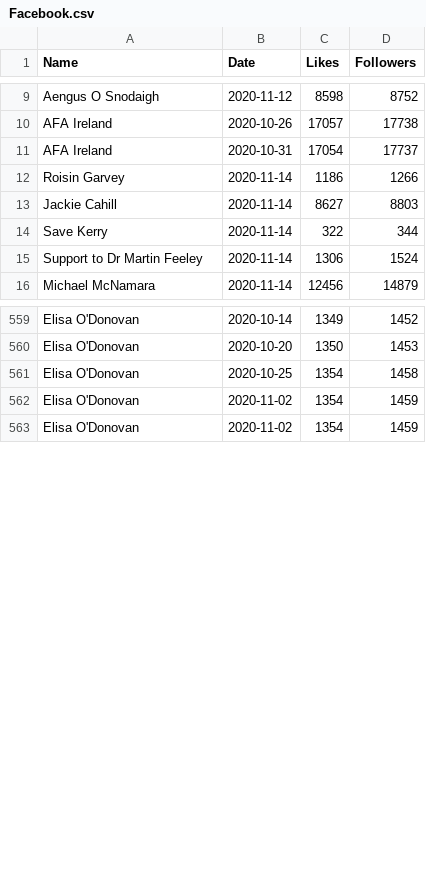
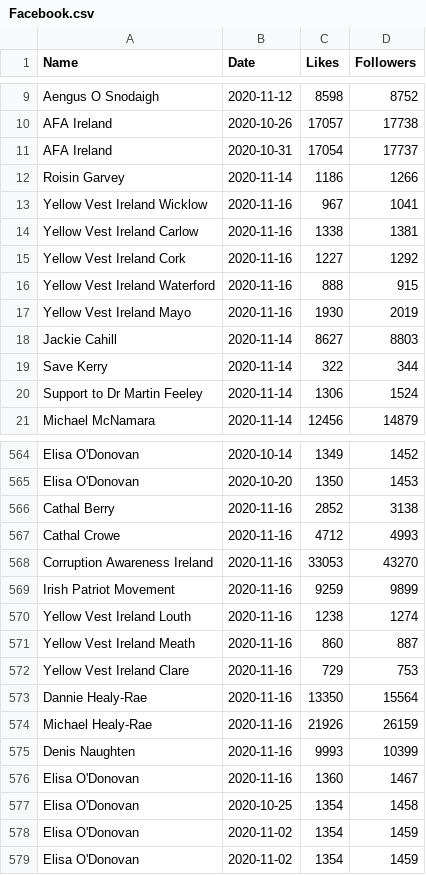
Before and after one commit to DragonflyStats/Projects, a CSV file: PoliSci/Facebook.csv, drawn as a sheet; only a part is shown, gaps mark what is left out; the diff names each change by its address in the sheet, - before the commit and + after, or states it on an @@ line.

Commit message:
Update Facebook.csv

```diff
--- a/PoliSci/Facebook.csv
+++ b/PoliSci/Facebook.csv
+row 13: Yellow Vest Ireland Wicklow | 2020-11-16 | 967 | 1041
+row 14: Yellow Vest Ireland Carlow | 2020-11-16 | 1338 | 1381
+row 15: Yellow Vest Ireland Cork | 2020-11-16 | 1227 | 1292
+row 16: Yellow Vest Ireland Waterford | 2020-11-16 | 888 | 915
+row 17: Yellow Vest Ireland Mayo | 2020-11-16 | 1930 | 2019
+row 566: Cathal Berry | 2020-11-16 | 2852 | 3138
+row 567: Cathal Crowe | 2020-11-16 | 4712 | 4993
+row 568: Corruption Awareness Ireland | 2020-11-16 | 33053 | 43270
+row 569: Irish Patriot Movement | 2020-11-16 | 9259 | 9899
+row 570: Yellow Vest Ireland Louth | 2020-11-16 | 1238 | 1274
+row 571: Yellow Vest Ireland Meath | 2020-11-16 | 860 | 887
+row 572: Yellow Vest Ireland Clare | 2020-11-16 | 729 | 753
+row 573: Dannie Healy-Rae | 2020-11-16 | 13350 | 15564
+row 574: Michael Healy-Rae | 2020-11-16 | 21926 | 26159
+row 575: Denis Naughten | 2020-11-16 | 9993 | 10399
+row 576: Elisa O'Donovan | 2020-11-16 | 1360 | 1467
```
